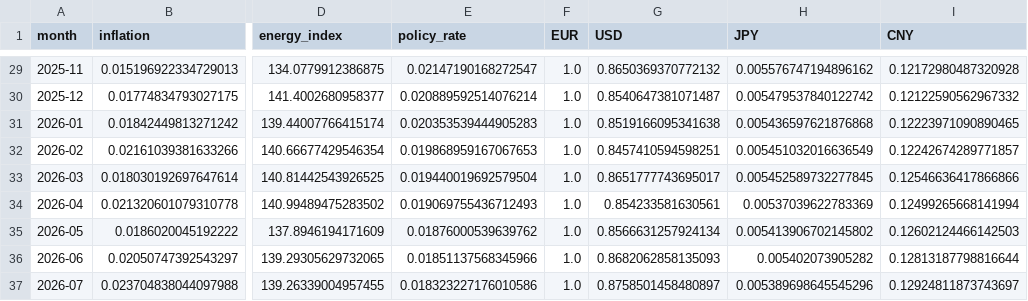
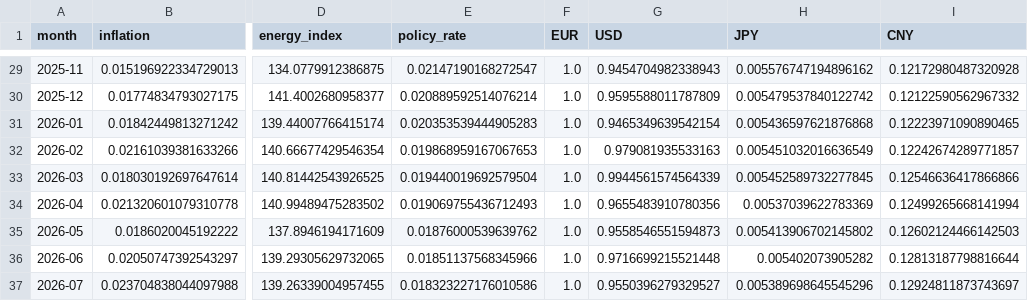
Before and after one commit to raul-s-c/enterprise-finance-command-center, a CSV file: data/processed/macro.csv, drawn as a sheet; only a part is shown, gaps mark what is left out; the diff covers the shown part only; the diff names each change by its address in the sheet, - before the commit and + after, or states it on an @@ line.

```diff
--- a/data/processed/macro.csv
+++ b/data/processed/macro.csv
-G29 (USD): 0.8650369370772132
+G29 (USD): 0.9454704982338943
-G30 (USD): 0.8540647381071487
+G30 (USD): 0.9595588011787809
-G31 (USD): 0.8519166095341638
+G31 (USD): 0.9465349639542154
-G32 (USD): 0.8457410594598251
+G32 (USD): 0.979081935533163
-G33 (USD): 0.8651777743695017
+G33 (USD): 0.9944561574564339
-G34 (USD): 0.854233581630561
+G34 (USD): 0.9655483910780356
-G35 (USD): 0.8566631257924134
+G35 (USD): 0.9558546551594873
-G36 (USD): 0.8682062858135093
+G36 (USD): 0.9716699215521448
-G37 (USD): 0.8758501458480897
+G37 (USD): 0.9550396279329527
```
Also changed, not shown: 27 edited cells elsewhere in this file, 5 other files.
